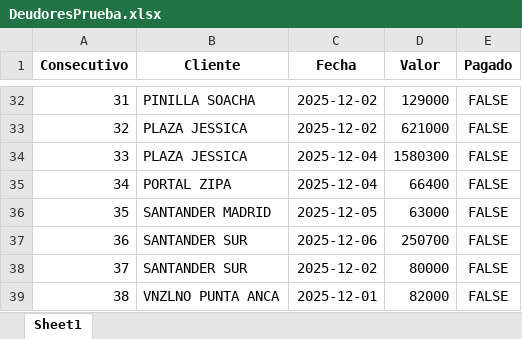
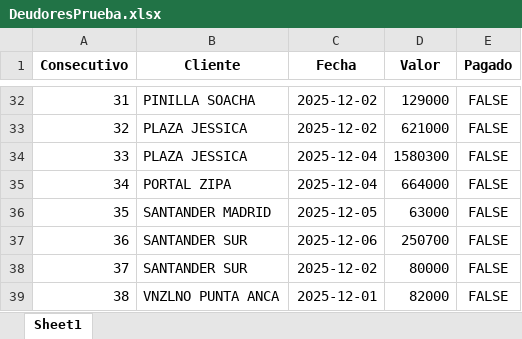
Before and after one commit to anggiemonteroariza-afk/App-Deudores-ED, an Excel workbook: DeudoresPrueba.xlsx, sheet Sheet1, drawn as a sheet; only a part is shown, gaps mark what is left out; values as stored, in another font and other column widths than the file's, no borders; the diff names each change by its address in the sheet, - before the commit and + after, or states it on an @@ line.

Commit message:
Add files via upload

```diff
--- a/DeudoresPrueba.xlsx (sheet Sheet1)
+++ b/DeudoresPrueba.xlsx (sheet Sheet1)
-D35 (Valor): 66400
+D35 (Valor): 664000
```
